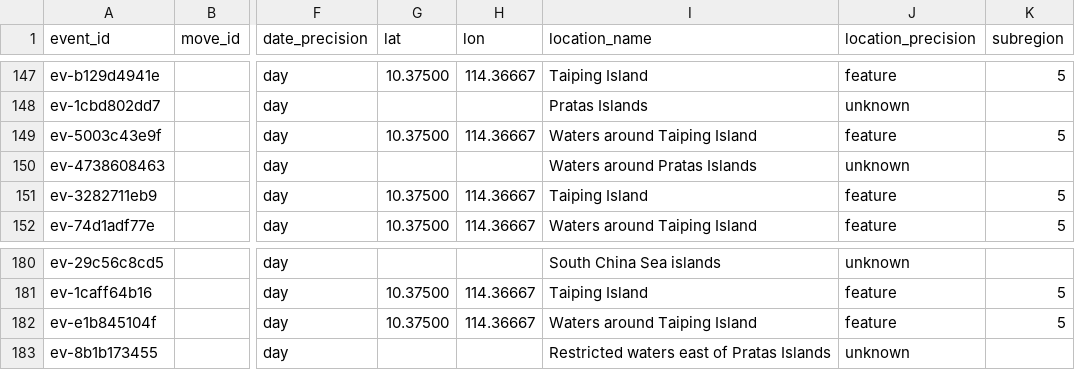
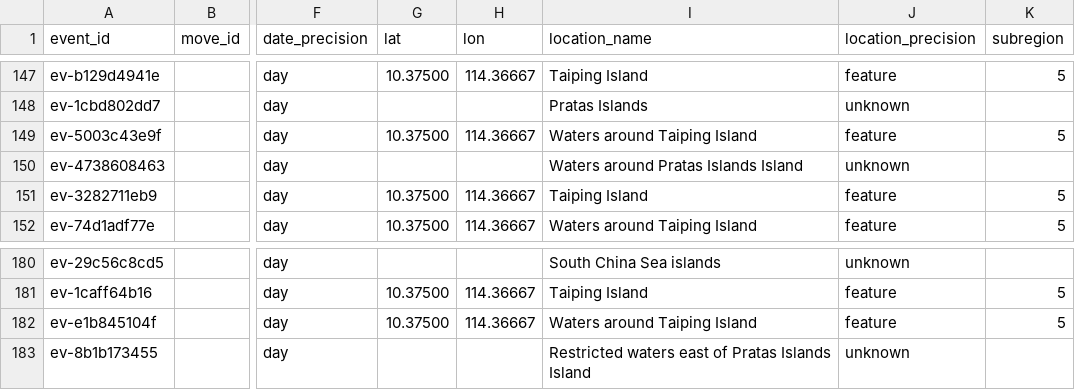
Before and after one commit to South-China-Sea-Developments/SCS-Developments-Tracker, a CSV file: data/events.csv, drawn as a sheet; only a part is shown, gaps mark what is left out; the diff covers the shown part only; the diff names each change by its address in the sheet, - before the commit and + after, or states it on an @@ line.

```diff
--- a/data/events.csv
+++ b/data/events.csv
-I150 (location_name): Waters around Pratas Islands
+I150 (location_name): Waters around Pratas Islands Island
-I183 (location_name): Restricted waters east of Pratas Islands
+I183 (location_name): Restricted waters east of Pratas Islands Island
```
Also changed, not shown: 11 edited cells elsewhere in this file.
